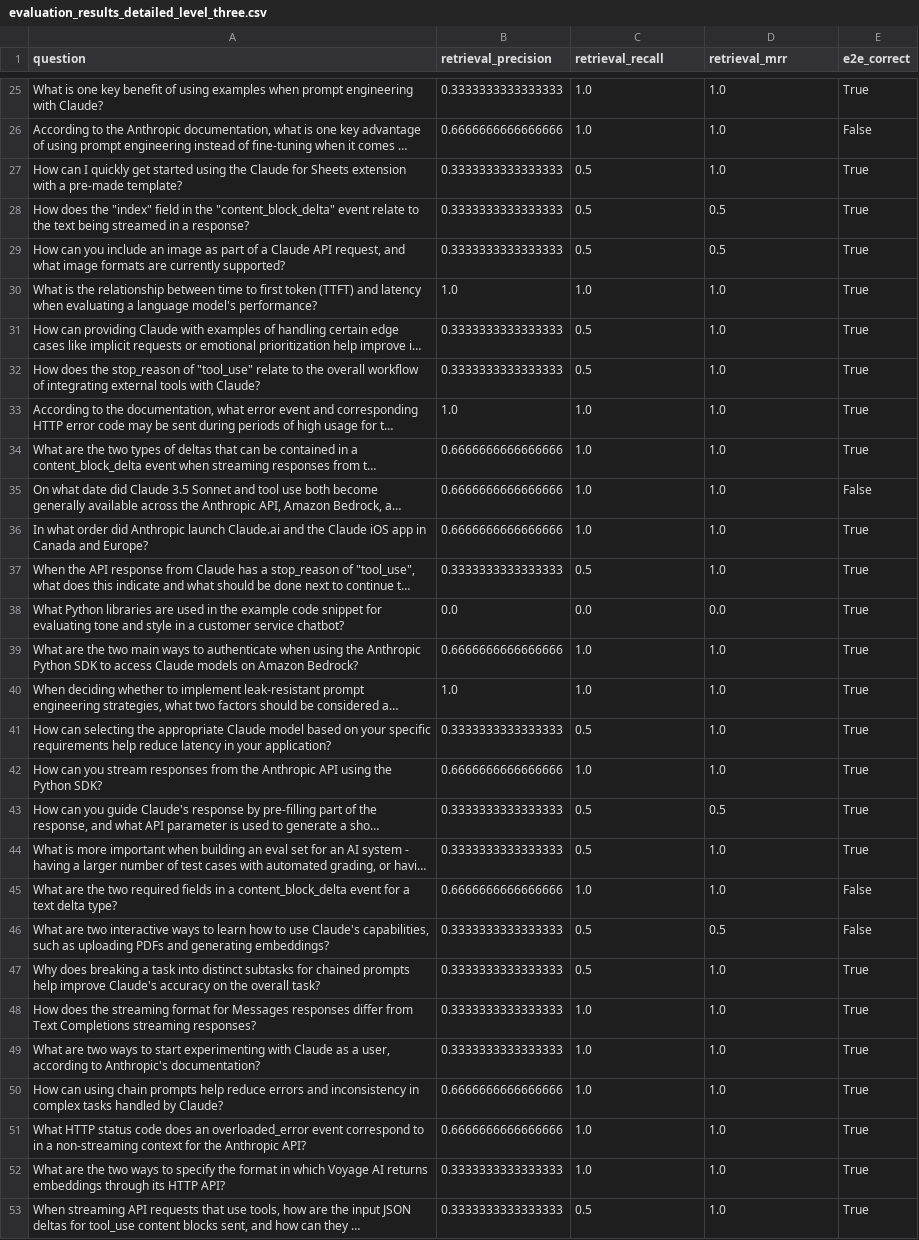
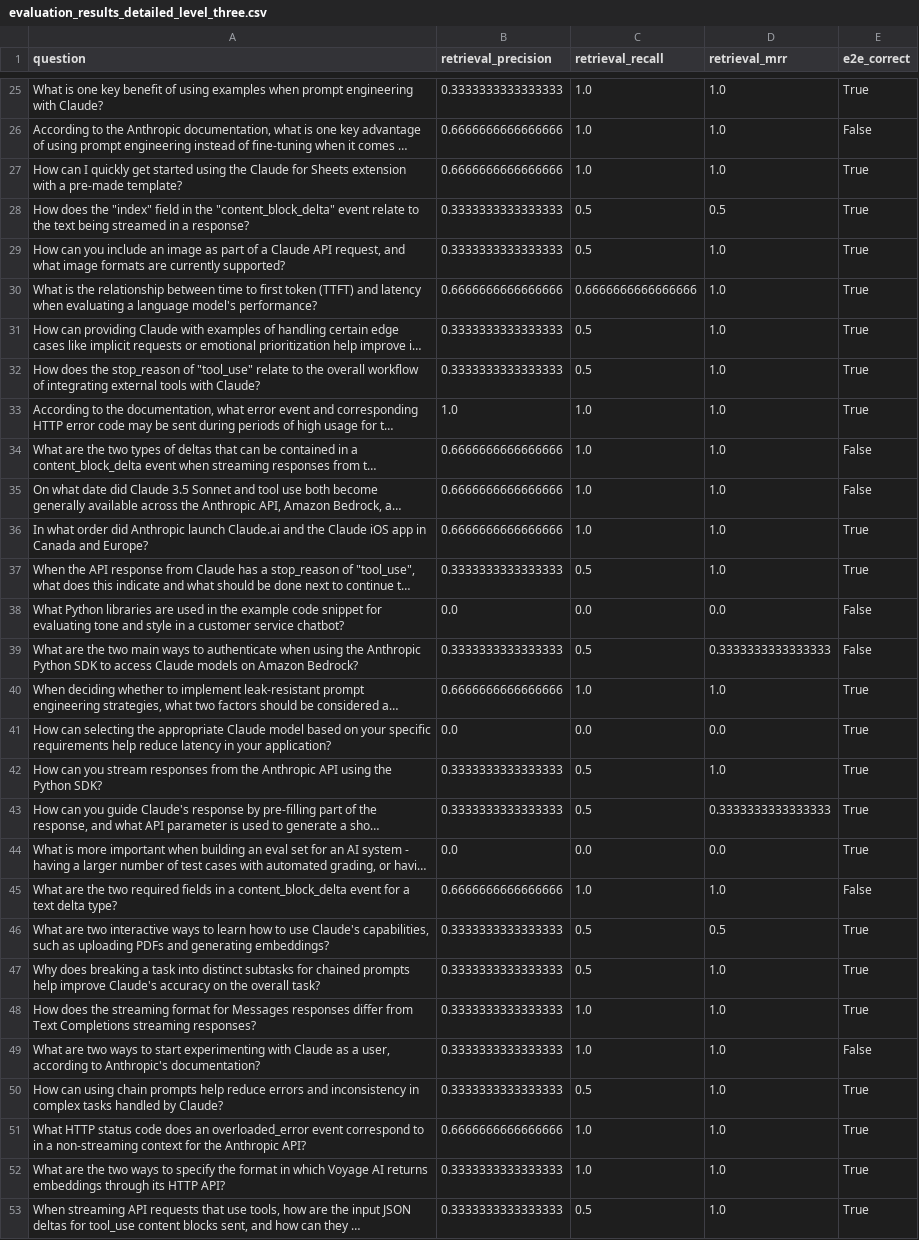
Before and after one commit to rodolfboctor/claude-cookbooks, a CSV file: skills/retrieval_augmented_generation/evaluation/csvs/evaluation_results_detailed_level_three.csv, drawn as a sheet; only a part is shown, gaps mark what is left out; long unchanged cells end in …; the diff covers the shown part only; the diff names each change by its address in the sheet, - before the commit and + after, or states it on an @@ line.

Commit message:
updating skills/retrieval_augmented_generation

```diff
--- a/skills/retrieval_augmented_generation/evaluation/csvs/evaluation_results_detailed_level_three.csv
+++ b/skills/retrieval_augmented_generation/evaluation/csvs/evaluation_results_detailed_level_three.csv
-B27 (retrieval_precision): 0.3333333333333333
+B27 (retrieval_precision): 0.6666666666666666
-C27 (retrieval_recall): 0.5
+C27 (retrieval_recall): 1.0
-D29 (retrieval_mrr): 0.5
+D29 (retrieval_mrr): 1.0
-B30 (retrieval_precision): 1.0
+B30 (retrieval_precision): 0.6666666666666666
-C30 (retrieval_recall): 1.0
+C30 (retrieval_recall): 0.6666666666666666
-E34 (e2e_correct): True
+E34 (e2e_correct): False
-E38:E39 (e2e_correct): True
+E38:E39 (e2e_correct): False
-B39 (retrieval_precision): 0.6666666666666666
+B39 (retrieval_precision): 0.3333333333333333
-C39 (retrieval_recall): 1.0
+C39 (retrieval_recall): 0.5
-D39 (retrieval_mrr): 1.0
+D39 (retrieval_mrr): 0.3333333333333333
-B40 (retrieval_precision): 1.0
+B40 (retrieval_precision): 0.6666666666666666
-B41 (retrieval_precision): 0.3333333333333333
+B41 (retrieval_precision): 0.0
-C41 (retrieval_recall): 0.5
+C41 (retrieval_recall): 0.0
-D41 (retrieval_mrr): 1.0
+D41 (retrieval_mrr): 0.0
-B42 (retrieval_precision): 0.6666666666666666
+B42 (retrieval_precision): 0.3333333333333333
-C42 (retrieval_recall): 1.0
+C42 (retrieval_recall): 0.5
-D43 (retrieval_mrr): 0.5
+D43 (retrieval_mrr): 0.3333333333333333
-B44 (retrieval_precision): 0.3333333333333333
+B44 (retrieval_precision): 0.0
-C44 (retrieval_recall): 0.5
+C44 (retrieval_recall): 0.0
-D44 (retrieval_mrr): 1.0
+D44 (retrieval_mrr): 0.0
-E46 (e2e_correct): False
+E46 (e2e_correct): True
-E49 (e2e_correct): True
+E49 (e2e_correct): False
-B50 (retrieval_precision): 0.6666666666666666
+B50 (retrieval_precision): 0.3333333333333333
-C50 (retrieval_recall): 1.0
+C50 (retrieval_recall): 0.5
```
Also changed, not shown: 57 edited cells elsewhere in this file, 10 other files.
